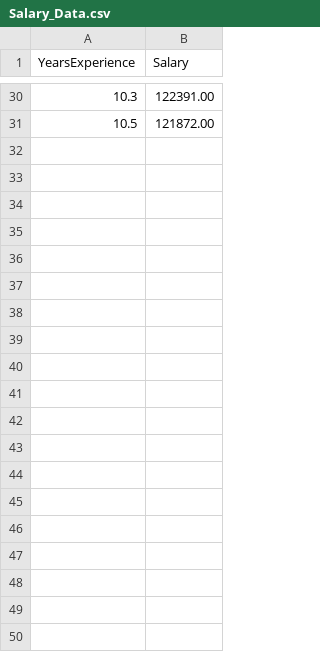
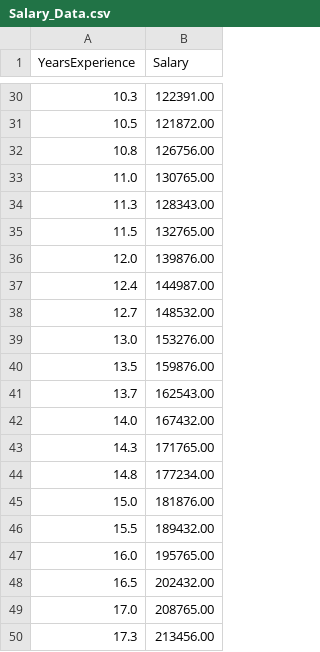
Before and after one commit to mozzam123/salary-prediction-linear-regression, a CSV file: dataset/Salary_Data.csv, drawn as a sheet; only a part is shown, gaps mark what is left out; the diff covers the shown part only; the diff names each change by its address in the sheet, - before the commit and + after, or states it on an @@ line.

Commit message:
added splitting the data, fitting and residuals

```diff
--- a/dataset/Salary_Data.csv
+++ b/dataset/Salary_Data.csv
+row 32: 10.8 | 126756.00
+row 33: 11.0 | 130765.00
+row 34: 11.3 | 128343.00
+row 35: 11.5 | 132765.00
+row 36: 12.0 | 139876.00
+row 37: 12.4 | 144987.00
+row 38: 12.7 | 148532.00
+row 39: 13.0 | 153276.00
+row 40: 13.5 | 159876.00
+row 41: 13.7 | 162543.00
+row 42: 14.0 | 167432.00
+row 43: 14.3 | 171765.00
+row 44: 14.8 | 177234.00
+row 45: 15.0 | 181876.00
+row 46: 15.5 | 189432.00
+row 47: 16.0 | 195765.00
+row 48: 16.5 | 202432.00
+row 49: 17.0 | 208765.00
+row 50: 17.3 | 213456.00
```
Also changed, not shown: 48 added rows elsewhere in this file, 1 other file.
